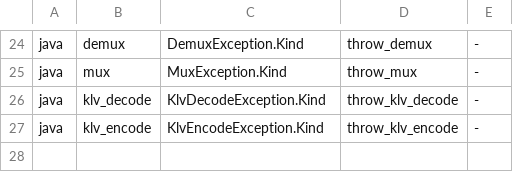
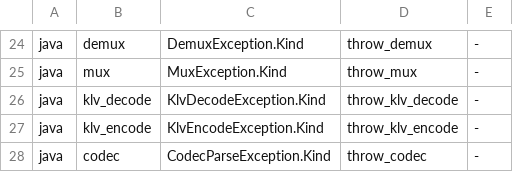
Before and after one commit to aklofas/srt-rust, a TSV file: scripts/ratchets/error-mapping.tsv, drawn as a sheet; only a part is shown, gaps mark what is left out; the diff names each change by its address in the sheet, - before the commit and + after, or states it on an @@ line.

Commit message:
feat(tst-jni): codec shared types, payload units, CodecParseException

```diff
--- a/scripts/ratchets/error-mapping.tsv
+++ b/scripts/ratchets/error-mapping.tsv
+row 28: java | codec | CodecParseException.Kind | throw_codec | -
```
Also changed, not shown: 19 other files.
